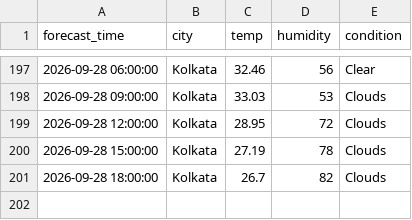
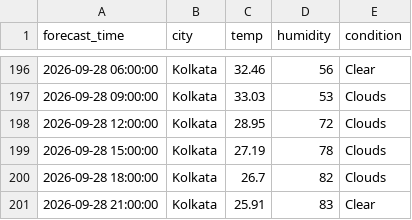
Before and after one commit to zakvanzakvan86-dev/weather-dashboard-data, a CSV file: forecast_log.csv, drawn as a sheet; only a part is shown, gaps mark what is left out; the diff covers the shown part only; the diff names each change by its address in the sheet, - before the commit and + after, or states it on an @@ line.

```diff
--- a/forecast_log.csv
+++ b/forecast_log.csv
+row 201: 2026-09-28 21:00:00 | Kolkata | 25.91 | 83 | Clear
```
Also changed, not shown: 4 added rows, 5 removed rows and 20 edited cells elsewhere in this file, weather_log.csv.
